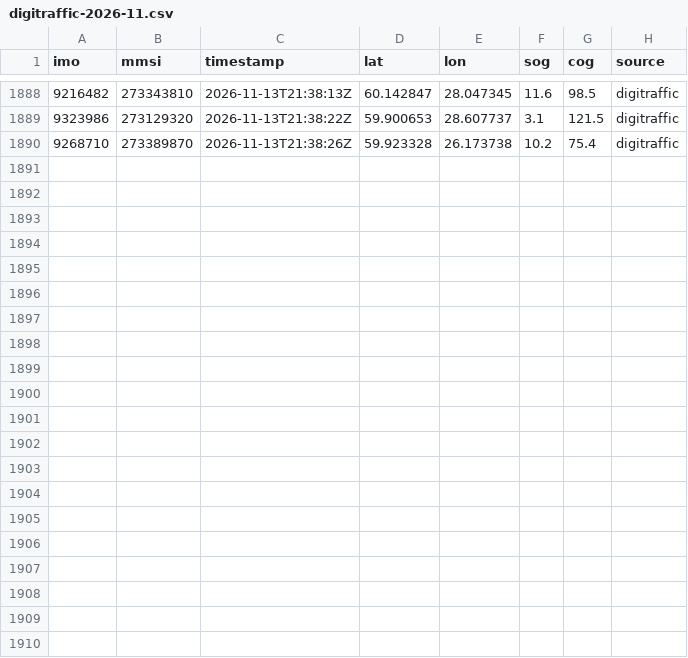
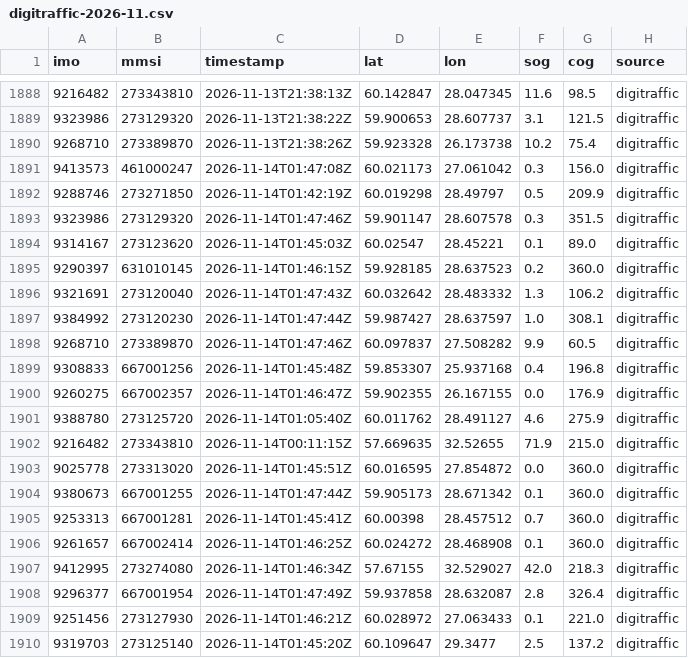
Before and after one commit to trishbailey/osint-gallery, a CSV file: ghost-fleet/data/positions/digitraffic-2026-11.csv, drawn as a sheet; only a part is shown, gaps mark what is left out; the diff names each change by its address in the sheet, - before the commit and + after, or states it on an @@ line.

```diff
--- a/ghost-fleet/data/positions/digitraffic-2026-11.csv
+++ b/ghost-fleet/data/positions/digitraffic-2026-11.csv
+row 1891: 9413573 | 461000247 | 2026-11-14T01:47:08Z | 60.021173 | 27.061042 | 0.3 | 156.0 | digitraffic
+row 1892: 9288746 | 273271850 | 2026-11-14T01:42:19Z | 60.019298 | 28.49797 | 0.5 | 209.9 | digitraffic
+row 1893: 9323986 | 273129320 | 2026-11-14T01:47:46Z | 59.901147 | 28.607578 | 0.3 | 351.5 | digitraffic
+row 1894: 9314167 | 273123620 | 2026-11-14T01:45:03Z | 60.02547 | 28.45221 | 0.1 | 89.0 | digitraffic
+row 1895: 9290397 | 631010145 | 2026-11-14T01:46:15Z | 59.928185 | 28.637523 | 0.2 | 360.0 | digitraffic
+row 1896: 9321691 | 273120040 | 2026-11-14T01:47:43Z | 60.032642 | 28.483332 | 1.3 | 106.2 | digitraffic
+row 1897: 9384992 | 273120230 | 2026-11-14T01:47:44Z | 59.987427 | 28.637597 | 1.0 | 308.1 | digitraffic
+row 1898: 9268710 | 273389870 | 2026-11-14T01:47:46Z | 60.097837 | 27.508282 | 9.9 | 60.5 | digitraffic
+row 1899: 9308833 | 667001256 | 2026-11-14T01:45:48Z | 59.853307 | 25.937168 | 0.4 | 196.8 | digitraffic
+row 1900: 9260275 | 667002357 | 2026-11-14T01:46:47Z | 59.902355 | 26.167155 | 0.0 | 176.9 | digitraffic
+row 1901: 9388780 | 273125720 | 2026-11-14T01:05:40Z | 60.011762 | 28.491127 | 4.6 | 275.9 | digitraffic
+row 1902: 9216482 | 273343810 | 2026-11-14T00:11:15Z | 57.669635 | 32.52655 | 71.9 | 215.0 | digitraffic
+row 1903: 9025778 | 273313020 | 2026-11-14T01:45:51Z | 60.016595 | 27.854872 | 0.0 | 360.0 | digitraffic
+row 1904: 9380673 | 667001255 | 2026-11-14T01:47:44Z | 59.905173 | 28.671342 | 0.1 | 360.0 | digitraffic
+row 1905: 9253313 | 667001281 | 2026-11-14T01:45:41Z | 60.00398 | 28.457512 | 0.7 | 360.0 | digitraffic
+row 1906: 9261657 | 667002414 | 2026-11-14T01:46:25Z | 60.024272 | 28.468908 | 0.1 | 360.0 | digitraffic
+row 1907: 9412995 | 273274080 | 2026-11-14T01:46:34Z | 57.67155 | 32.529027 | 42.0 | 218.3 | digitraffic
+row 1908: 9296377 | 667001954 | 2026-11-14T01:47:49Z | 59.937858 | 28.632087 | 2.8 | 326.4 | digitraffic
+row 1909: 9251456 | 273127930 | 2026-11-14T01:46:21Z | 60.028972 | 27.063433 | 0.1 | 221.0 | digitraffic
+row 1910: 9319703 | 273125140 | 2026-11-14T01:45:20Z | 60.109647 | 29.3477 | 2.5 | 137.2 | digitraffic
```
